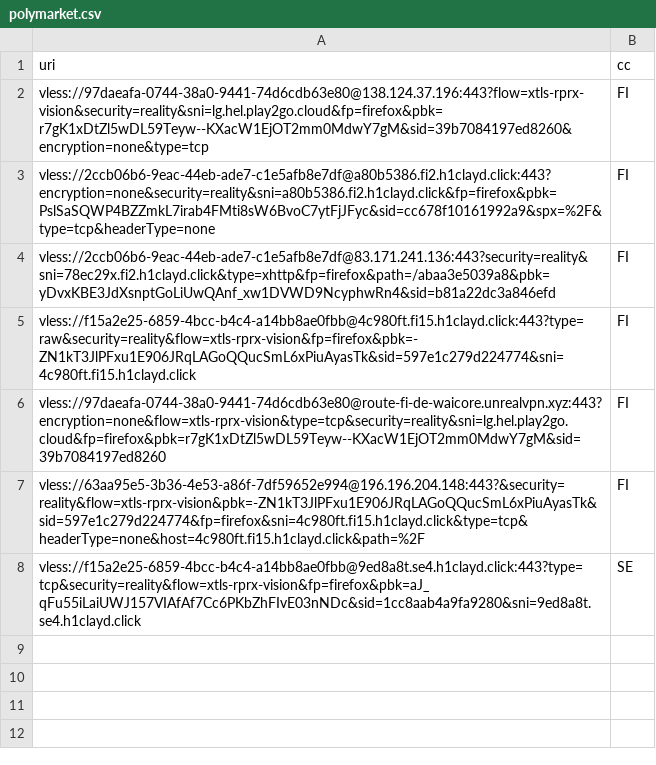
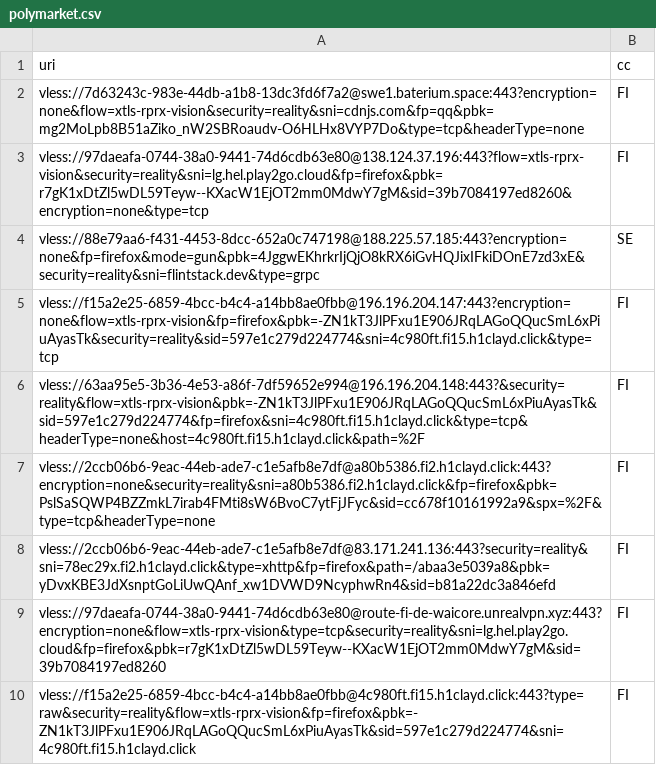
Before and after one commit to grisha-seleznev/free-vless-keys-russia, a CSV file: stage/polymarket.csv, drawn as a sheet.

Commit message:
🇷🇺 Проверка из РФ: 28 ключей, Polymarket 9 (23.11.2026 19:24 МСК)

```diff
--- a/stage/polymarket.csv
+++ b/stage/polymarket.csv
@@ -1,8 +1,10 @@
 uri,cc
+vless://7d63243c-983e-44db-a1b8-13dc3fd6f7a2@swe1.baterium.space:443?encryption=none&flow=xtls-rprx-vision&security=reality&sni=cdnjs.com&fp=qq&pbk=mg2MoLpb8B51aZiko_nW2SBRoaudv-O6HLHx8VYP7Do&type=tcp&headerType=none,FI
 vless://97daeafa-0744-38a0-9441-74d6cdb63e80@138.124.37.196:443?flow=xtls-rprx-vision&security=reality&sni=lg.hel.play2go.cloud&fp=firefox&pbk=r7gK1xDtZl5wDL59Teyw--KXacW1EjOT2mm0MdwY7gM&sid=39b7084197ed8260&encryption=none&type=tcp,FI
+vless://88e79aa6-f431-4453-8dcc-652a0c747198@188.225.57.185:443?encryption=none&fp=firefox&mode=gun&pbk=4JggwEKhrkrIjQjO8kRX6iGvHQJixIFkiDOnE7zd3xE&security=reality&sni=flintstack.dev&type=grpc,SE
+vless://f15a2e25-6859-4bcc-b4c4-a14bb8ae0fbb@196.196.204.147:443?encryption=none&flow=xtls-rprx-vision&fp=firefox&pbk=-ZN1kT3JlPFxu1E906JRqLAGoQQucSmL6xPiuAyasTk&security=reality&sid=597e1c279d224774&sni=4c980ft.fi15.h1clayd.click&type=tcp,FI
+vless://63aa95e5-3b36-4e53-a86f-7df59652e994@196.196.204.148:443?&security=reality&flow=xtls-rprx-vision&pbk=-ZN1kT3JlPFxu1E906JRqLAGoQQucSmL6xPiuAyasTk&sid=597e1c279d224774&fp=firefox&sni=4c980ft.fi15.h1clayd.click&type=tcp&headerType=none&host=4c980ft.fi15.h1clayd.click&path=%2F,FI
 vless://2ccb06b6-9eac-44eb-ade7-c1e5afb8e7df@a80b5386.fi2.h1clayd.click:443?encryption=none&security=reality&sni=a80b5386.fi2.h1clayd.click&fp=firefox&pbk=PslSaSQWP4BZZmkL7irab4FMti8sW6BvoC7ytFjJFyc&sid=cc678f10161992a9&spx=%2F&type=tcp&headerType=none,FI
 vless://2ccb06b6-9eac-44eb-ade7-c1e5afb8e7df@83.171.241.136:443?security=reality&sni=78ec29x.fi2.h1clayd.click&type=xhttp&fp=firefox&path=/abaa3e5039a8&pbk=yDvxKBE3JdXsnptGoLiUwQAnf_xw1DVWD9NcyphwRn4&sid=b81a22dc3a846efd,FI
+vless://97daeafa-0744-38a0-9441-74d6cdb63e80@route-fi-de-waicore.unrealvpn.xyz:443?encryption=none&flow=xtls-rprx-vision&type=tcp&security=reality&sni=lg.hel.play2go.cloud&fp=firefox&pbk=r7gK1xDtZl5wDL59Teyw--KXacW1EjOT2mm0MdwY7gM&sid=39b7084197ed8260,FI
 vless://f15a2e25-6859-4bcc-b4c4-a14bb8ae0fbb@4c980ft.fi15.h1clayd.click:443?type=raw&security=reality&flow=xtls-rprx-vision&fp=firefox&pbk=-ZN1kT3JlPFxu1E906JRqLAGoQQucSmL6xPiuAyasTk&sid=597e1c279d224774&sni=4c980ft.fi15.h1clayd.click,FI
-vless://97daeafa-0744-38a0-9441-74d6cdb63e80@route-fi-de-waicore.unrealvpn.xyz:443?encryption=none&flow=xtls-rprx-vision&type=tcp&security=reality&sni=lg.hel.play2go.cloud&fp=firefox&pbk=r7gK1xDtZl5wDL59Teyw--KXacW1EjOT2mm0MdwY7gM&sid=39b7084197ed8260,FI
-vless://63aa95e5-3b36-4e53-a86f-7df59652e994@196.196.204.148:443?&security=reality&flow=xtls-rprx-vision&pbk=-ZN1kT3JlPFxu1E906JRqLAGoQQucSmL6xPiuAyasTk&sid=597e1c279d224774&fp=firefox&sni=4c980ft.fi15.h1clayd.click&type=tcp&headerType=none&host=4c980ft.fi15.h1clayd.click&path=%2F,FI
-vless://f15a2e25-6859-4bcc-b4c4-a14bb8ae0fbb@9ed8a8t.se4.h1clayd.click:443?type=tcp&security=reality&flow=xtls-rprx-vision&fp=firefox&pbk=aJ_qFu55iLaiUWJ157VIAfAf7Cc6PKbZhFIvE03nNDc&sid=1cc8aab4a9fa9280&sni=9ed8a8t.se4.h1clayd.click,SE
```
Also changed, not shown: stage/checked.csv, 56 other files.
